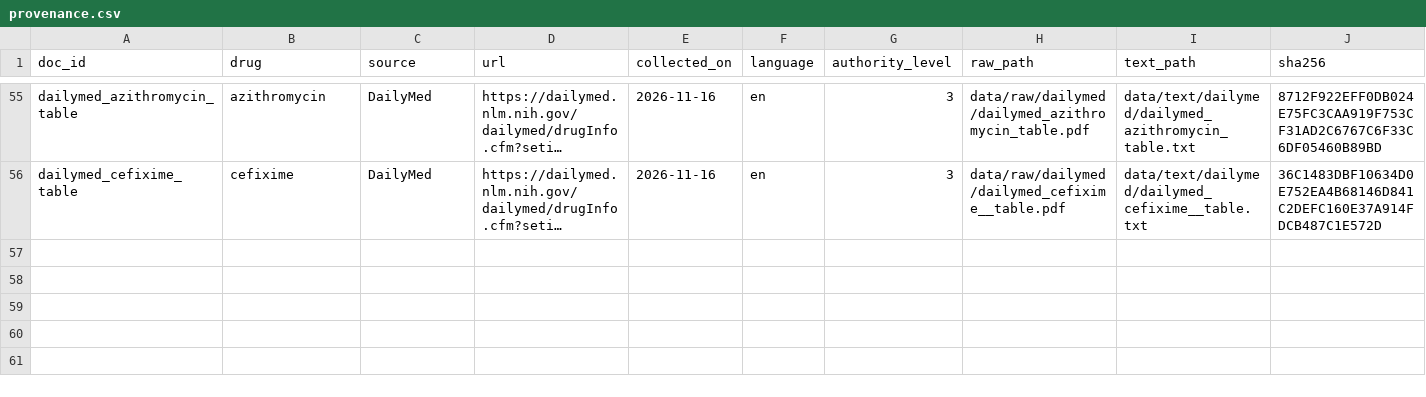
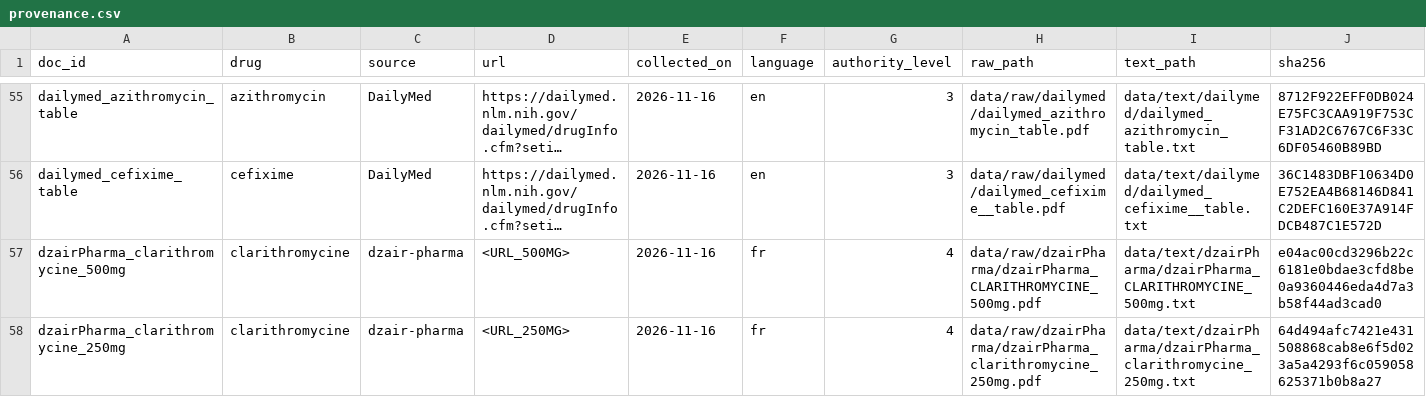
Before and after one commit to lynabenmelit/pharma, a CSV file: data/provenance.csv, drawn as a sheet; only a part is shown, gaps mark what is left out; long unchanged cells end in …; rows hold the shown columns only; the diff names each change by its address in the sheet, - before the commit and + after, or states it on an @@ line.

Commit message:
Update provenance for clarithromycin

```diff
--- a/data/provenance.csv
+++ b/data/provenance.csv
+row 57: dzairPharma_clarithromycine_500mg | clarithromycine | dzair-pharma | <URL_500MG> | 2026-11-16 | fr | 4 | data/raw/dzairPharma/dzairPharma_CLARITHROMYCINE_500mg.pdf | data/text/dzairPharma/dzairPharma_CLARITHROMYCINE_500mg.txt | e04ac00cd3296b22c6181e0bdae3cfd8be0a9360446eda4d7a3b58f44ad3cad0
+row 58: dzairPharma_clarithromycine_250mg | clarithromycine | dzair-pharma | <URL_250MG> | 2026-11-16 | fr | 4 | data/raw/dzairPharma/dzairPharma_clarithromycine_250mg.pdf | data/text/dzairPharma/dzairPharma_clarithromycine_250mg.txt | 64d494afc7421e431508868cab8e6f5d023a5a4293f6c059058625371b0b8a27
```
